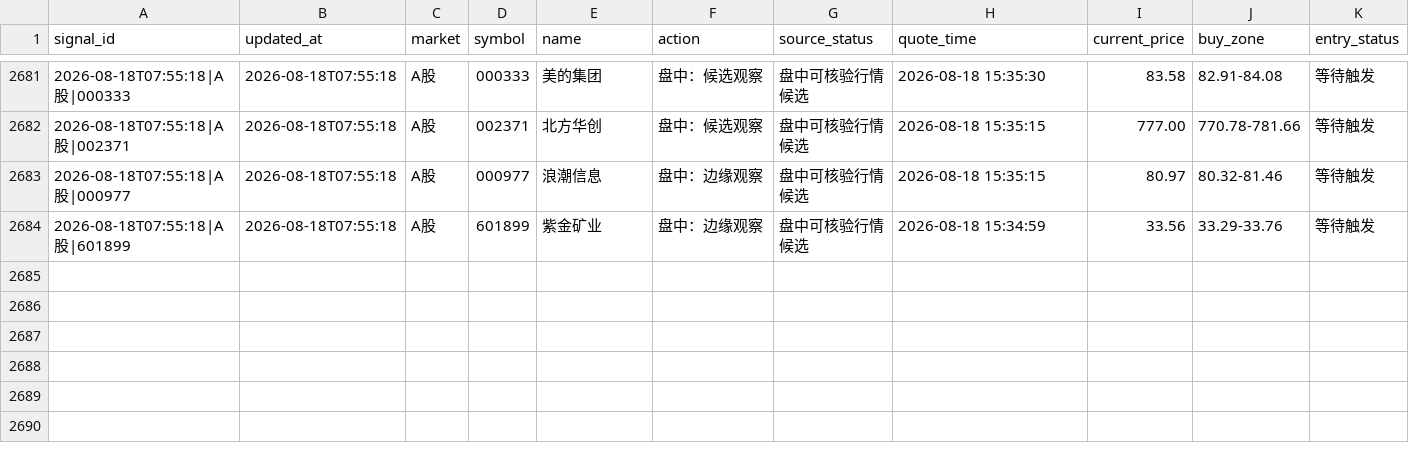
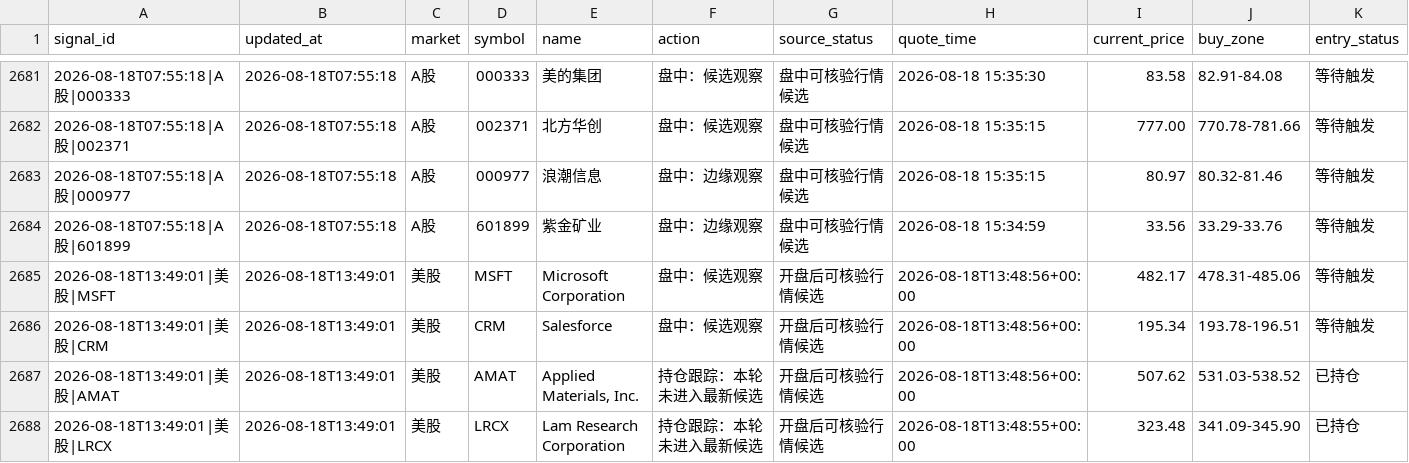
Before and after one commit to 295500p-cheng/dual-market-ai-quant-sim, a CSV file: outputs/daily-quant/execution/execution-ledger.csv, drawn as a sheet; only a part is shown, gaps mark what is left out; rows hold the shown columns only; the diff names each change by its address in the sheet, - before the commit and + after, or states it on an @@ line.

```diff
--- a/outputs/daily-quant/execution/execution-ledger.csv
+++ b/outputs/daily-quant/execution/execution-ledger.csv
+row 2685: 2026-08-18T13:49:01|美股|MSFT | 2026-08-18T13:49:01 | 美股 | MSFT | Microsoft Corporation | 盘中：候选观察 | 开盘后可核验行情候选 | 2026-08-18T13:48:56+00:00 | 482.17 | 478.31-485.06 | 等待触发
+row 2686: 2026-08-18T13:49:01|美股|CRM | 2026-08-18T13:49:01 | 美股 | CRM | Salesforce | 盘中：候选观察 | 开盘后可核验行情候选 | 2026-08-18T13:48:56+00:00 | 195.34 | 193.78-196.51 | 等待触发
+row 2687: 2026-08-18T13:49:01|美股|AMAT | 2026-08-18T13:49:01 | 美股 | AMAT | Applied Materials, Inc. | 持仓跟踪：本轮未进入最新候选 | 开盘后可核验行情候选 | 2026-08-18T13:48:56+00:00 | 507.62 | 531.03-538.52 | 已持仓
+row 2688: 2026-08-18T13:49:01|美股|LRCX | 2026-08-18T13:49:01 | 美股 | LRCX | Lam Research Corporation | 持仓跟踪：本轮未进入最新候选 | 开盘后可核验行情候选 | 2026-08-18T13:48:55+00:00 | 323.48 | 341.09-345.90 | 已持仓
```
Also changed, not shown: outputs/daily-quant/reviews/price-history.csv, outputs/daily-quant/strategy-log/candidate-ledger.csv, 11 other files.
